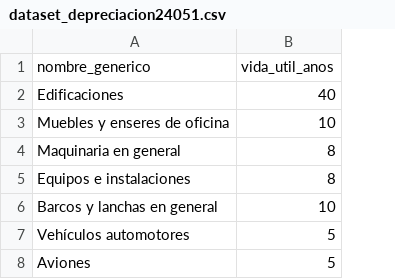
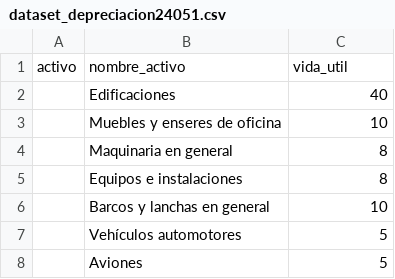
Before and after one commit to gumiel-yg/TFPython, a CSV file: dataset_depreciacion24051.csv, drawn as a sheet; only a part is shown; removed rows and columns are numbered as before the commit, all else as after; the diff names each change by its address in the sheet, - before the commit and + after, or states it on an @@ line.

```diff
--- a/dataset_depreciacion24051.csv
+++ b/dataset_depreciacion24051.csv
+column A, empty
-row 1: nombre_generico | vida_util_anos
+row 1: activo | nombre_activo | vida_util
```
Also changed, not shown: 1 other file.
